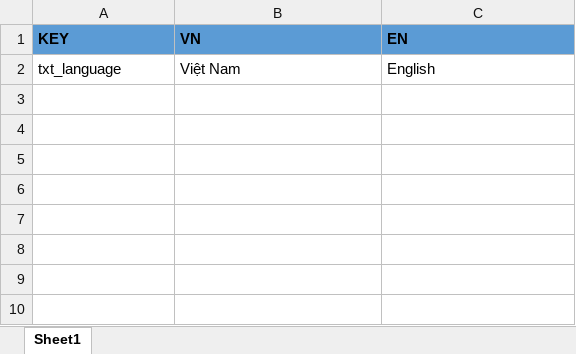
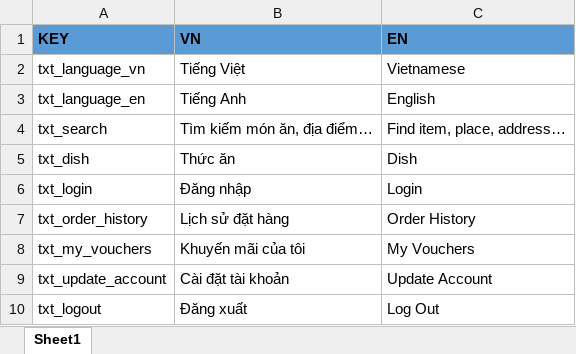
Before and after one commit to PLHB1712289/customer-delivery-food, an Excel workbook: tools/text-wrapper/language_main.xlsx, sheet Sheet1, drawn as a sheet; values as stored, in another font and other column widths than the file's, no borders; addresses are those after the commit; the diff names each change by its address in the sheet, - before the commit and + after, or states it on an @@ line.

```diff
--- a/tools/text-wrapper/language_main.xlsx (sheet Sheet1)
+++ b/tools/text-wrapper/language_main.xlsx (sheet Sheet1)
+row 2: txt_language_vn | Tiếng Việt | Vietnamese
-A3 (KEY): txt_language
+A3 (KEY): txt_language_en
-B3 (VN): Việt Nam
+B3 (VN): Tiếng Anh
+row 4: txt_search | Tìm kiếm món ăn, địa điểm… | Find item, place, address…
+row 5: txt_dish | Thức ăn | Dish
+row 6: txt_login | Đăng nhập | Login
+row 7: txt_order_history | Lịch sử đặt hàng | Order History
+row 8: txt_my_vouchers | Khuyến mãi của tôi | My Vouchers
+row 9: txt_update_account | Cài đặt tài khoản | Update Account
+row 10: txt_logout | Đăng xuất | Log Out
```
Also changed, not shown: 27 other files.
